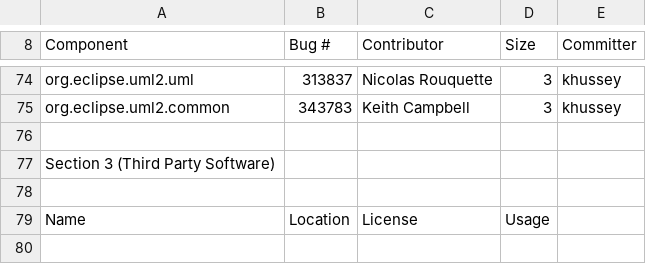
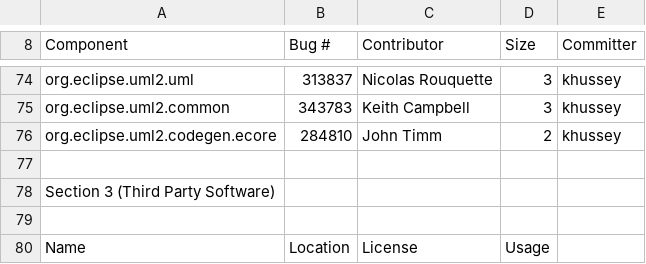
Before and after one commit to eclipse-ocl/ocl-website, a CSV file: uml2/eclipse-project-ip-log.csv, drawn as a sheet; only a part is shown, gaps mark what is left out; the diff names each change by its address in the sheet, - before the commit and + after, or states it on an @@ line.

Commit message:
[284810] Ensuring OCL environment variable is generated appropriately for extended packages.

```diff
--- a/uml2/eclipse-project-ip-log.csv
+++ b/uml2/eclipse-project-ip-log.csv
+row 76: org.eclipse.uml2.codegen.ecore | 284810 | John Timm | 2 | khussey
```
